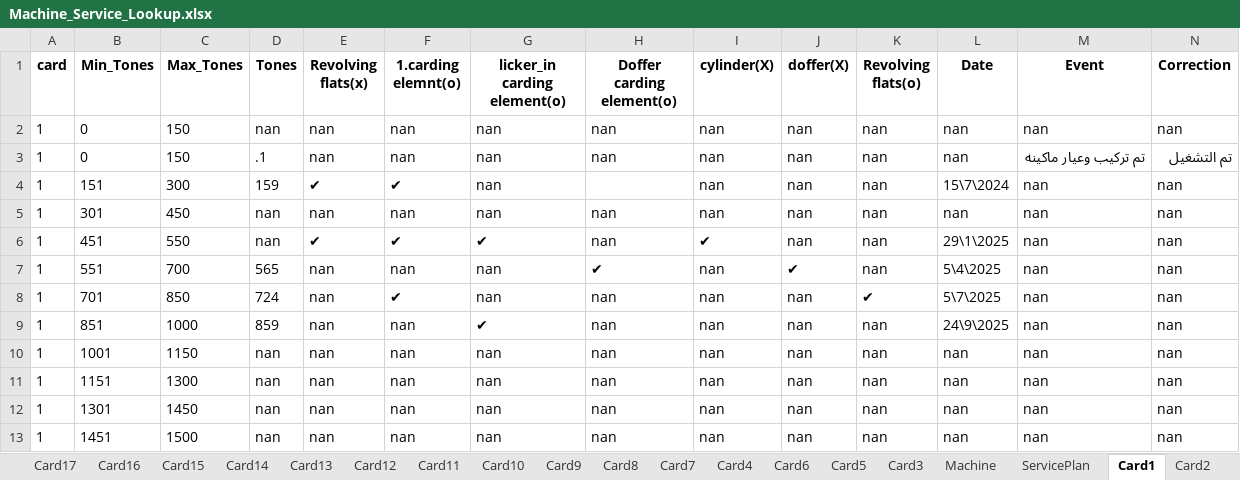
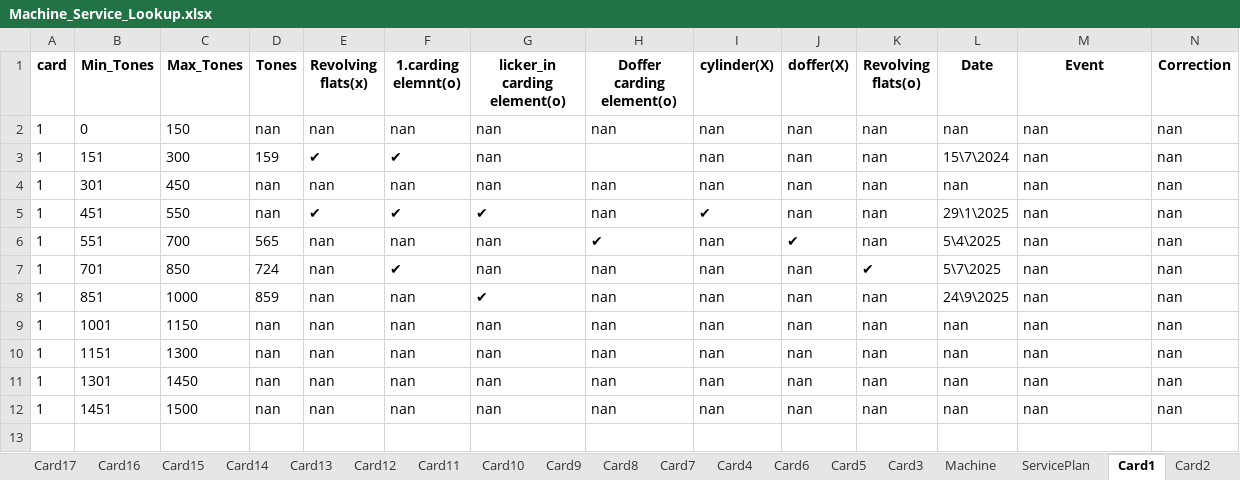
Before and after one commit to mahmedabdallh123/input-data, an Excel workbook: Machine_Service_Lookup.xlsx, sheet Card1, drawn as a sheet; only a part is shown; values as stored, in another font and other column widths than the file's, no borders; rows hold the shown columns only; the diff names each change by its address in the sheet, - before the commit and + after, or states it on an @@ line.

Commit message:
Delete rows [1] from Card1 by admin

```diff
--- a/Machine_Service_Lookup.xlsx (sheet Card1)
+++ b/Machine_Service_Lookup.xlsx (sheet Card1)
-row 3: 1 | 0 | 150 | .1 | nan | nan | nan | nan | nan | nan | nan | nan | تم تركيب وعيار ماكينه | تم التشغيل
```
